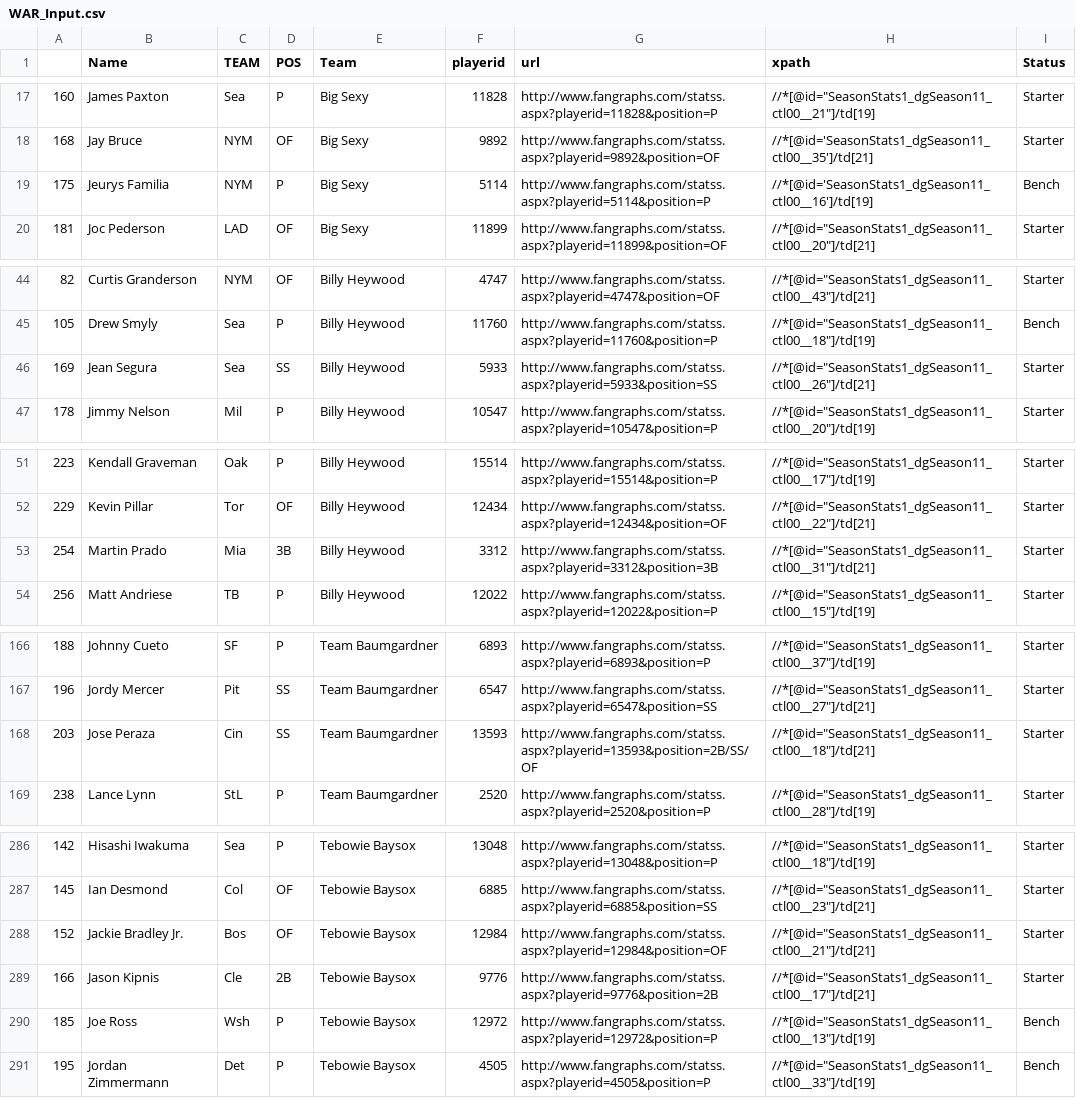
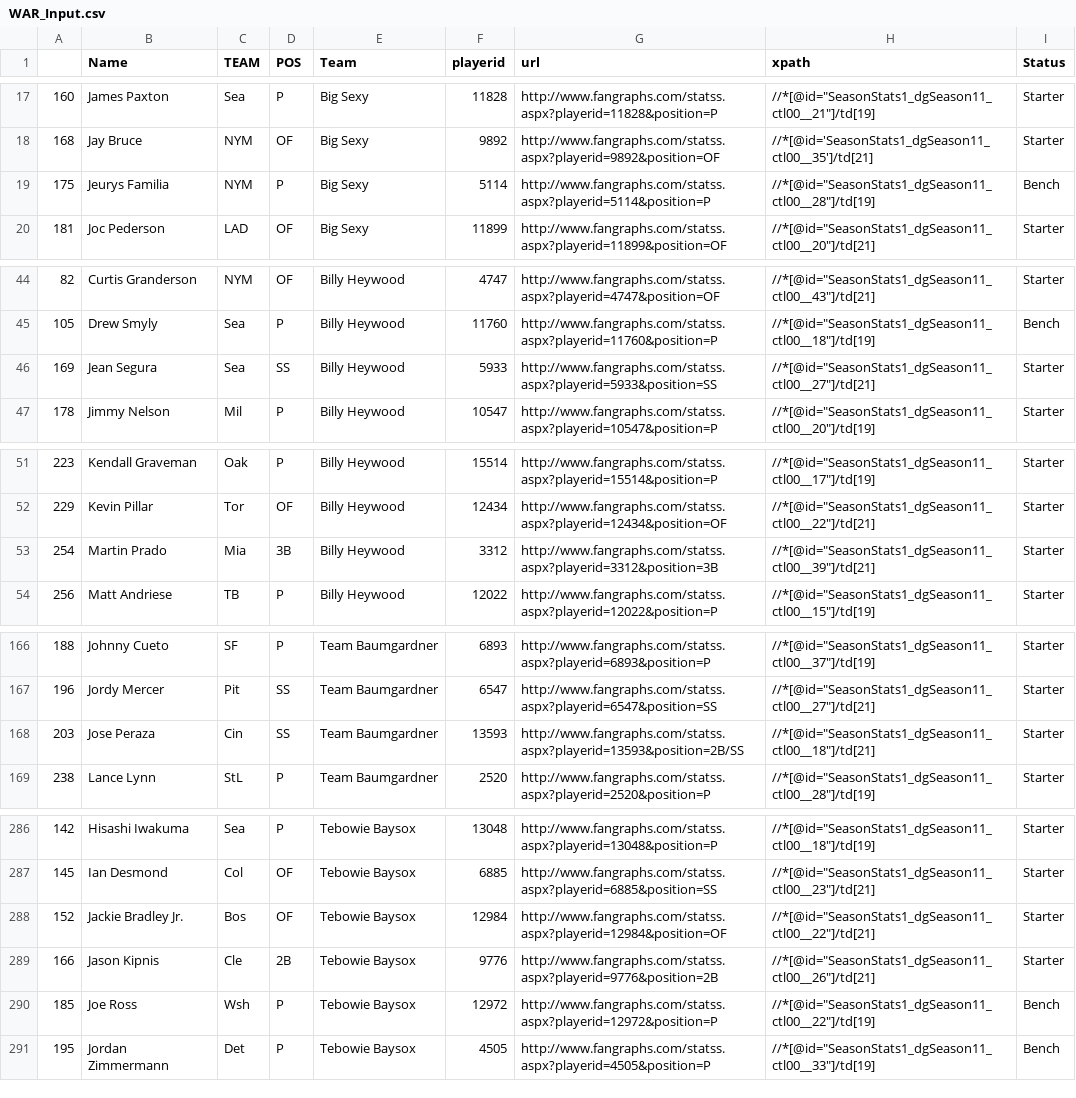
Before and after one commit to jpn5089/Baseball, a CSV file: WAR_Input.csv, drawn as a sheet; only a part is shown, gaps mark what is left out; the diff covers the shown part only.

```diff
--- a/WAR_Input.csv
+++ b/WAR_Input.csv
@@ -18,3 +18,3 @@
 168,Jay Bruce,NYM,OF,Big Sexy,9892,http://www.fangraphs.com/statss.aspx?playerid=9892&position=OF,//*[@id='SeasonStats1_dgSeason11_ctl00__35']/td[21],Starter
-175,Jeurys Familia,NYM,P,Big Sexy,5114,http://www.fangraphs.com/statss.aspx?playerid=5114&position=P,//*[@id='SeasonStats1_dgSeason11_ctl00__16']/td[19],Bench
+175,Jeurys Familia,NYM,P,Big Sexy,5114,http://www.fangraphs.com/statss.aspx?playerid=5114&position=P,"//*[@id=""SeasonStats1_dgSeason11_ctl00__28""]/td[19]",Bench
 181,Joc Pederson,LAD,OF,Big Sexy,11899,http://www.fangraphs.com/statss.aspx?playerid=11899&position=OF,"//*[@id=""SeasonStats1_dgSeason11_ctl00__20""]/td[21]",Starter
@@ -45,3 +45,3 @@
 105,Drew Smyly,Sea,P,Billy Heywood,11760,http://www.fangraphs.com/statss.aspx?playerid=11760&position=P,"//*[@id=""SeasonStats1_dgSeason11_ctl00__18""]/td[19]",Bench
-169,Jean Segura,Sea,SS,Billy Heywood,5933,http://www.fangraphs.com/statss.aspx?playerid=5933&position=SS,"//*[@id=""SeasonStats1_dgSeason11_ctl00__26""]/td[21]",Starter
+169,Jean Segura,Sea,SS,Billy Heywood,5933,http://www.fangraphs.com/statss.aspx?playerid=5933&position=SS,"//*[@id=""SeasonStats1_dgSeason11_ctl00__27""]/td[21]",Starter
 178,Jimmy Nelson,Mil,P,Billy Heywood,10547,http://www.fangraphs.com/statss.aspx?playerid=10547&position=P,"//*[@id=""SeasonStats1_dgSeason11_ctl00__20""]/td[19]",Starter
@@ -52,3 +52,3 @@
 229,Kevin Pillar,Tor,OF,Billy Heywood,12434,http://www.fangraphs.com/statss.aspx?playerid=12434&position=OF,"//*[@id=""SeasonStats1_dgSeason11_ctl00__22""]/td[21]",Starter
-254,Martin Prado,Mia,3B,Billy Heywood,3312,http://www.fangraphs.com/statss.aspx?playerid=3312&position=3B,"//*[@id=""SeasonStats1_dgSeason11_ctl00__31""]/td[21]",Starter
+254,Martin Prado,Mia,3B,Billy Heywood,3312,http://www.fangraphs.com/statss.aspx?playerid=3312&position=3B,"//*[@id=""SeasonStats1_dgSeason11_ctl00__39""]/td[21]",Starter
 256,Matt Andriese,TB ,P,Billy Heywood,12022,http://www.fangraphs.com/statss.aspx?playerid=12022&position=P,"//*[@id=""SeasonStats1_dgSeason11_ctl00__15""]/td[19]",Starter
@@ -167,3 +167,3 @@
 196,Jordy Mercer,Pit,SS,Team Baumgardner,6547,http://www.fangraphs.com/statss.aspx?playerid=6547&position=SS,"//*[@id=""SeasonStats1_dgSeason11_ctl00__27""]/td[21]",Starter
-203,Jose Peraza,Cin,SS,Team Baumgardner,13593,http://www.fangraphs.com/statss.aspx?playerid=13593&position=2B/SS/OF,"//*[@id=""SeasonStats1_dgSeason11_ctl00__18""]/td[21]",Starter
+203,Jose Peraza,Cin,SS,Team Baumgardner,13593,http://www.fangraphs.com/statss.aspx?playerid=13593&position=2B/SS,"//*[@id=""SeasonStats1_dgSeason11_ctl00__18""]/td[21]",Starter
 238,Lance Lynn,StL,P,Team Baumgardner,2520,http://www.fangraphs.com/statss.aspx?playerid=2520&position=P,"//*[@id=""SeasonStats1_dgSeason11_ctl00__28""]/td[19]",Starter
@@ -287,5 +287,5 @@
 145,Ian Desmond,Col,OF,Tebowie Baysox,6885,http://www.fangraphs.com/statss.aspx?playerid=6885&position=SS,"//*[@id=""SeasonStats1_dgSeason11_ctl00__23""]/td[21]",Starter
-152,Jackie Bradley Jr.,Bos,OF,Tebowie Baysox,12984,http://www.fangraphs.com/statss.aspx?playerid=12984&position=OF,"//*[@id=""SeasonStats1_dgSeason11_ctl00__21""]/td[21]",Starter
-166,Jason Kipnis,Cle,2B,Tebowie Baysox,9776,http://www.fangraphs.com/statss.aspx?playerid=9776&position=2B,"//*[@id=""SeasonStats1_dgSeason11_ctl00__17""]/td[21]",Starter
-185,Joe Ross,Wsh,P,Tebowie Baysox,12972,http://www.fangraphs.com/statss.aspx?playerid=12972&position=P,"//*[@id=""SeasonStats1_dgSeason11_ctl00__13""]/td[19]",Bench
+152,Jackie Bradley Jr.,Bos,OF,Tebowie Baysox,12984,http://www.fangraphs.com/statss.aspx?playerid=12984&position=OF,"//*[@id=""SeasonStats1_dgSeason11_ctl00__22""]/td[21]",Starter
+166,Jason Kipnis,Cle,2B,Tebowie Baysox,9776,http://www.fangraphs.com/statss.aspx?playerid=9776&position=2B,"//*[@id=""SeasonStats1_dgSeason11_ctl00__26""]/td[21]",Starter
+185,Joe Ross,Wsh,P,Tebowie Baysox,12972,http://www.fangraphs.com/statss.aspx?playerid=12972&position=P,"//*[@id=""SeasonStats1_dgSeason11_ctl00__22""]/td[19]",Bench
 195,Jordan Zimmermann,Det,P,Tebowie Baysox,4505,http://www.fangraphs.com/statss.aspx?playerid=4505&position=P,"//*[@id=""SeasonStats1_dgSeason11_ctl00__33""]/td[19]",Bench
```
Also changed, not shown: 2 edited cells elsewhere in this file, WAR_Output.csv, WAR_Standings.csv, 1 other file.
